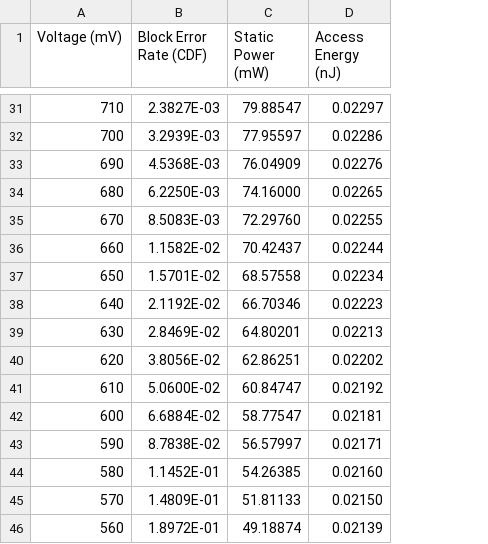
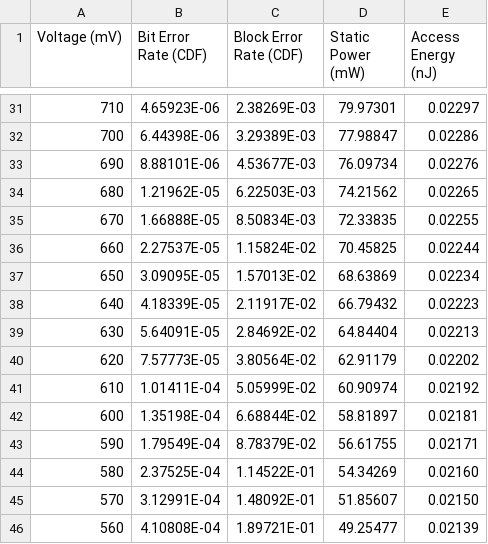
Before and after one commit to hoangt/dpcs-gem5, a CSV file: parameters/gem5params-L1-A.csv, drawn as a sheet; only a part is shown, gaps mark what is left out; addresses are those after the commit; the diff covers the shown part only; the diff names each change by its address in the sheet, - before the commit and + after, or states it on an @@ line.

```diff
--- a/parameters/gem5params-L1-A.csv
+++ b/parameters/gem5params-L1-A.csv
+column B (Bit Error Rate (CDF)), rows 31-46: 4.65923E-06 | 6.44398E-06 | 8.88101E-06 | 1.21962E-05 | 1.66888E-05 | 2.27537E-05 | 3.09095E-05 | 4.18339E-05 | 5.64091E-05 | 7.57773E-05 | 1.01411E-04 | 1.35198E-04 | 1.79549E-04 | 2.37525E-04 | 3.12991E-04 | 4.10808E-04
-C31 (Block Error Rate (CDF)): 2.3827E-03
+C31 (Block Error Rate (CDF)): 2.38269E-03
-D31 (Static Power (mW)): 79.88547
+D31 (Static Power (mW)): 79.97301
-C32 (Block Error Rate (CDF)): 3.2939E-03
+C32 (Block Error Rate (CDF)): 3.29389E-03
-D32 (Static Power (mW)): 77.95597
+D32 (Static Power (mW)): 77.98847
-C33 (Block Error Rate (CDF)): 4.5368E-03
+C33 (Block Error Rate (CDF)): 4.53677E-03
-D33 (Static Power (mW)): 76.04909
+D33 (Static Power (mW)): 76.09734
-C34 (Block Error Rate (CDF)): 6.2250E-03
+C34 (Block Error Rate (CDF)): 6.22503E-03
-D34 (Static Power (mW)): 74.16000
+D34 (Static Power (mW)): 74.21562
-C35 (Block Error Rate (CDF)): 8.5083E-03
+C35 (Block Error Rate (CDF)): 8.50834E-03
-D35 (Static Power (mW)): 72.29760
+D35 (Static Power (mW)): 72.33835
-C36 (Block Error Rate (CDF)): 1.1582E-02
+C36 (Block Error Rate (CDF)): 1.15824E-02
-D36 (Static Power (mW)): 70.42437
+D36 (Static Power (mW)): 70.45825
-C37 (Block Error Rate (CDF)): 1.5701E-02
+C37 (Block Error Rate (CDF)): 1.57013E-02
-D37 (Static Power (mW)): 68.57558
+D37 (Static Power (mW)): 68.63869
-C38 (Block Error Rate (CDF)): 2.1192E-02
+C38 (Block Error Rate (CDF)): 2.11917E-02
-D38 (Static Power (mW)): 66.70346
+D38 (Static Power (mW)): 66.79432
-C39 (Block Error Rate (CDF)): 2.8469E-02
+C39 (Block Error Rate (CDF)): 2.84692E-02
-D39 (Static Power (mW)): 64.80201
+D39 (Static Power (mW)): 64.84404
-C40 (Block Error Rate (CDF)): 3.8056E-02
+C40 (Block Error Rate (CDF)): 3.80564E-02
-D40 (Static Power (mW)): 62.86251
+D40 (Static Power (mW)): 62.91179
-C41 (Block Error Rate (CDF)): 5.0600E-02
+C41 (Block Error Rate (CDF)): 5.05999E-02
-D41 (Static Power (mW)): 60.84747
+D41 (Static Power (mW)): 60.90974
-C42 (Block Error Rate (CDF)): 6.6884E-02
+C42 (Block Error Rate (CDF)): 6.68844E-02
-D42 (Static Power (mW)): 58.77547
+D42 (Static Power (mW)): 58.81897
-C43 (Block Error Rate (CDF)): 8.7838E-02
+C43 (Block Error Rate (CDF)): 8.78379E-02
-D43 (Static Power (mW)): 56.57997
+D43 (Static Power (mW)): 56.61755
-C44 (Block Error Rate (CDF)): 1.1452E-01
+C44 (Block Error Rate (CDF)): 1.14522E-01
-D44 (Static Power (mW)): 54.26385
+D44 (Static Power (mW)): 54.34269
-C45 (Block Error Rate (CDF)): 1.4809E-01
+C45 (Block Error Rate (CDF)): 1.48092E-01
-D45 (Static Power (mW)): 51.81133
+D45 (Static Power (mW)): 51.85607
-C46 (Block Error Rate (CDF)): 1.8972E-01
+C46 (Block Error Rate (CDF)): 1.89721E-01
-D46 (Static Power (mW)): 49.18874
+D46 (Static Power (mW)): 49.25477
```
Also changed, not shown: 156 edited cells elsewhere in this file, parameters/gem5params-L1-B.csv, parameters/gem5params-L2-A.csv, 1 other file.
